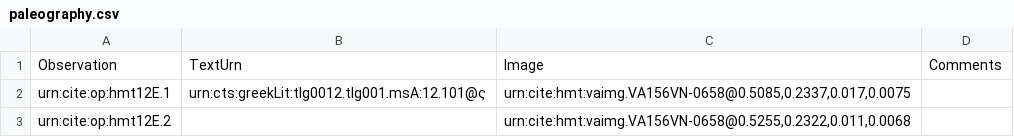
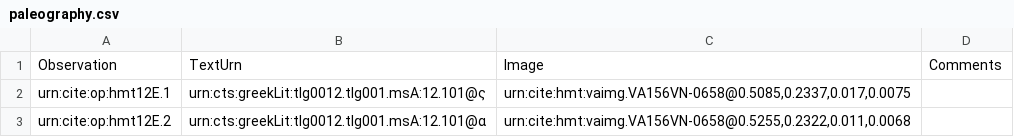
Before and after one commit to HMT-seminar-2014/hmt-12E, a CSV file: collections/paleography.csv, drawn as a sheet.

Commit message:
Update paleography.csv

```diff
--- a/collections/paleography.csv
+++ b/collections/paleography.csv
@@ -2,2 +2,2 @@ Observation,TextUrn,Image,Comments
 urn:cite:op:hmt12E.1,"urn:cts:greekLit:tlg0012.tlg001.msA:12.101@ς","urn:cite:hmt:vaimg.VA156VN-0658@0.5085,0.2337,0.017,0.0075",
-urn:cite:op:hmt12E.2,,"urn:cite:hmt:vaimg.VA156VN-0658@0.5255,0.2322,0.011,0.0068",
+urn:cite:op:hmt12E.2,"urn:cts:greekLit:tlg0012.tlg001.msA:12.101@α","urn:cite:hmt:vaimg.VA156VN-0658@0.5255,0.2322,0.011,0.0068",
```
